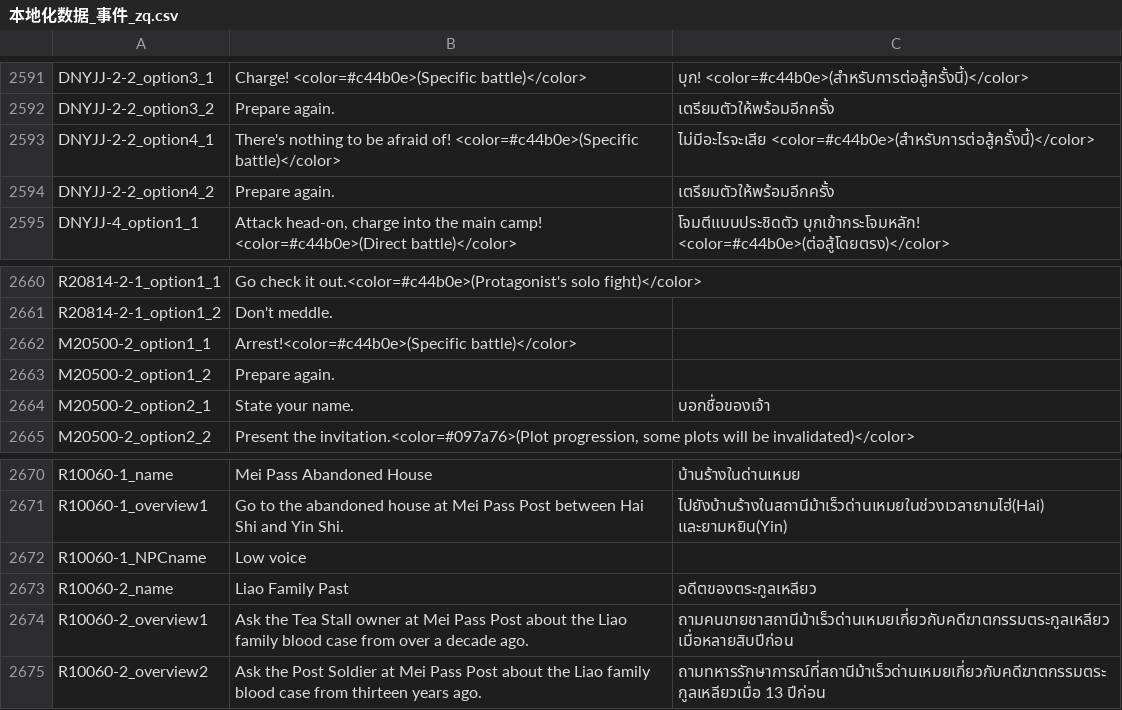
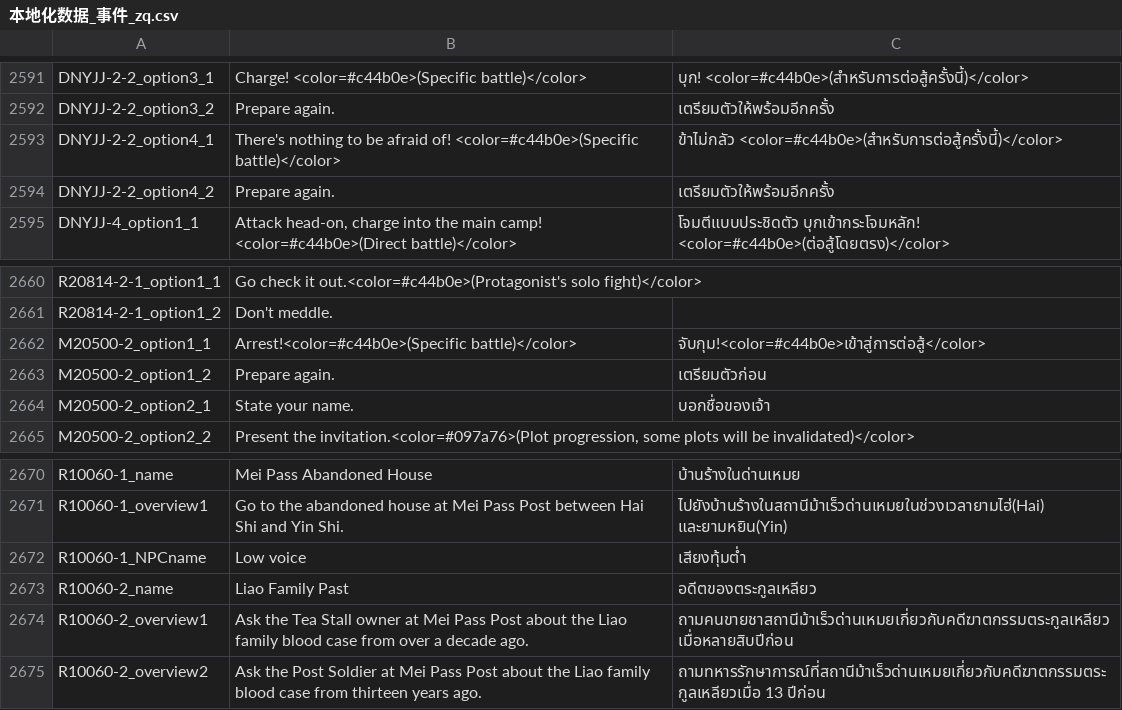
Before and after one commit to 1ookilo/WulinSH-TH, a CSV file: WulinPy/GenerateCSVtoXSLX/csv_input/本地化数据_事件_zq.csv, drawn as a sheet; only a part is shown, gaps mark what is left out; the diff covers the shown part only.

```diff
--- a/WulinPy/GenerateCSVtoXSLX/csv_input/本地化数据_事件_zq.csv
+++ b/WulinPy/GenerateCSVtoXSLX/csv_input/本地化数据_事件_zq.csv
@@ -2592,3 +2592,3 @@ DNYJJ-2-2_option3_1,Charge! <color=#c44b0e>(Specific battle)</color>,บุก!
 DNYJJ-2-2_option3_2,Prepare again.,เตรียมตัวให้พร้อมอีกครั้ง
-DNYJJ-2-2_option4_1,There's nothing to be afraid of! <color=#c44b0e>(Specific battle)</color>,ไม่มีอะไรจะเสีย <color=#c44b0e>(สำหรับการต่อสู้ครั้งนี้)</color>
+DNYJJ-2-2_option4_1,There's nothing to be afraid of! <color=#c44b0e>(Specific battle)</color>,ข้าไม่กลัว <color=#c44b0e>(สำหรับการต่อสู้ครั้งนี้)</color>
 DNYJJ-2-2_option4_2,Prepare again.,เตรียมตัวให้พร้อมอีกครั้ง
@@ -2661,4 +2661,4 @@ R20814-2-1_option1_1,Go check it out.<color=#c44b0e>(Protagonist's solo fight)</
 R20814-2-1_option1_2,Don't meddle.
-M20500-2_option1_1,Arrest!<color=#c44b0e>(Specific battle)</color>
-M20500-2_option1_2,Prepare again.
+M20500-2_option1_1,Arrest!<color=#c44b0e>(Specific battle)</color>,จับกุม!<color=#c44b0e>เข้าสู่การต่อสู้</color>
+M20500-2_option1_2,Prepare again.,เตรียมตัวก่อน
 M20500-2_option2_1,State your name.,บอกชื่อของเจ้า
@@ -2671,3 +2671,3 @@ R10060-1_name,Mei Pass Abandoned House,บ้านร้างในด่า
 R10060-1_overview1,Go to the abandoned house at Mei Pass Post between Hai Shi and Yin Shi.,ไปยังบ้านร้างในสถานีม้าเร็วด่านเหมยในช่วงเวลายามไฮ่(Hai) และยามหยิน(Yin)
-R10060-1_NPCname,Low voice
+R10060-1_NPCname,Low voice,เสียงทุ้มต่ำ
 R10060-2_name,Liao Family Past,อดีตของตระกูลเหลียว
```
Also changed, not shown: 20 edited cells elsewhere in this file, WulinPy/GenerateCSVtoXSLX/csv_input/本地化数据_传闻.csv, 1 other file.
